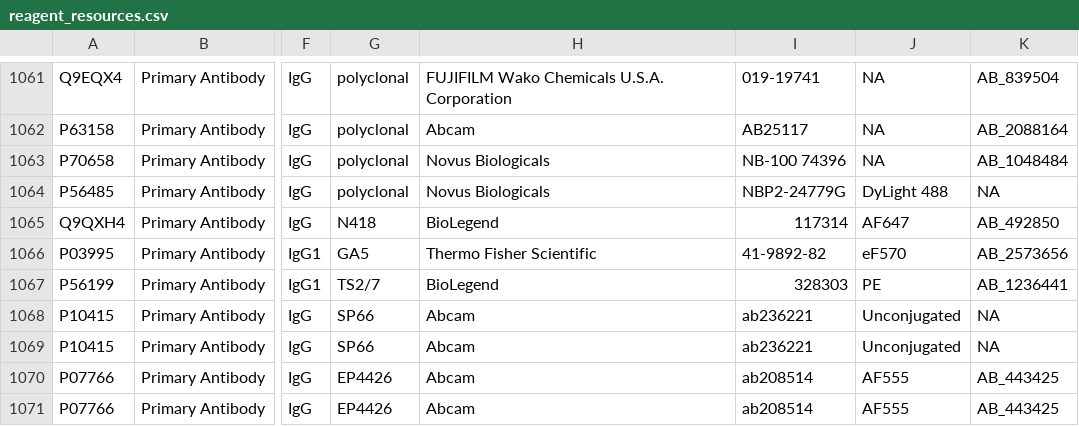
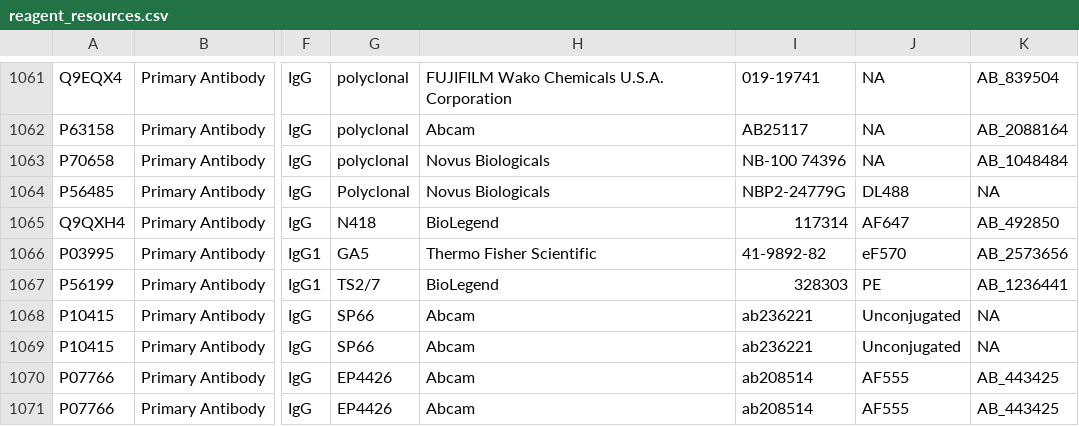
Before and after one commit to IBEXImagingCommunity/ibex_imaging_knowledge_base, a CSV file: data/reagent_resources.csv, drawn as a sheet; only a part is shown, gaps mark what is left out; the diff names each change by its address in the sheet, - before the commit and + after, or states it on an @@ line.

Commit message:
Changing conjugate name from DyLight 488 to DL 488.
resolves #205

```diff
--- a/data/reagent_resources.csv
+++ b/data/reagent_resources.csv
-G1064: polyclonal
+G1064: Polyclonal
-J1064: DyLight 488
+J1064: DL488
```
Also changed, not shown: data/image_resources.csv, 3 other files.
